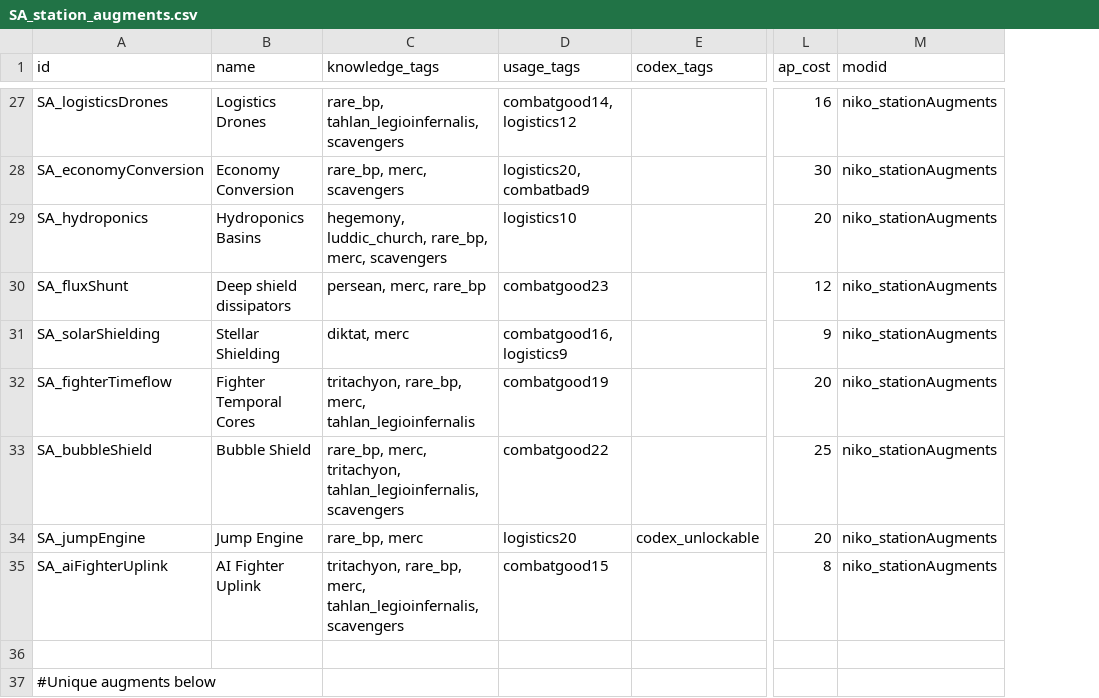
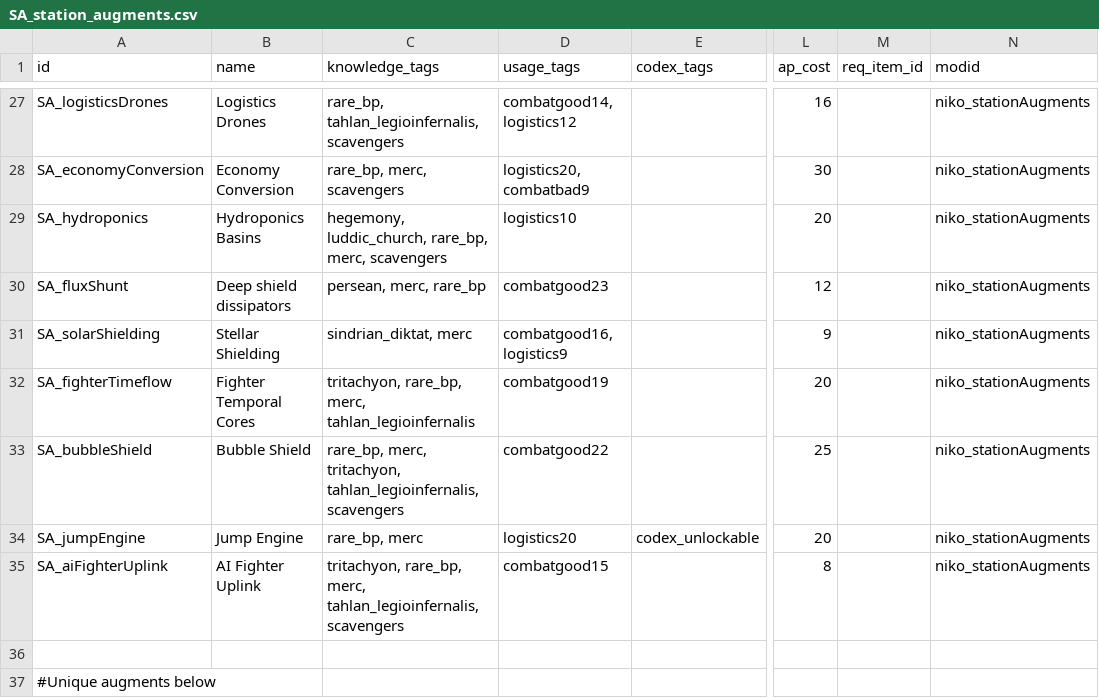
Before and after one commit to nikothedude/Station-Augments, a CSV file: data/campaign/SA_station_augments.csv, drawn as a sheet; only a part is shown, gaps mark what is left out; the diff covers the shown part only; the diff names each change by its address in the sheet, - before the commit and + after, or states it on an @@ line.

```diff
--- a/data/campaign/SA_station_augments.csv
+++ b/data/campaign/SA_station_augments.csv
+column M (req_item_id), empty
-C31 (knowledge_tags): diktat, merc
+C31 (knowledge_tags): sindrian_diktat, merc
```
Also changed, not shown: 3 added rows and 6 edited cells elsewhere in this file, 22 other files.
